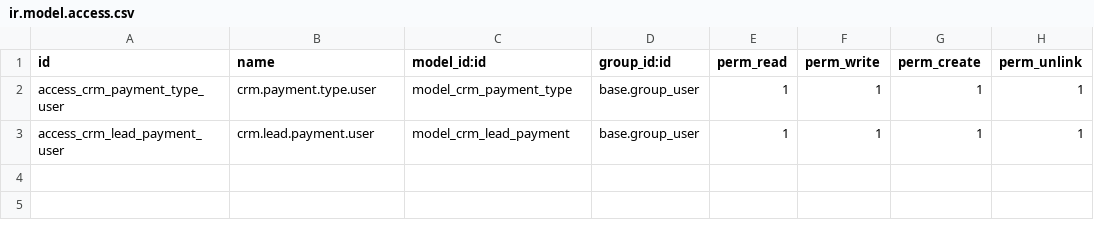
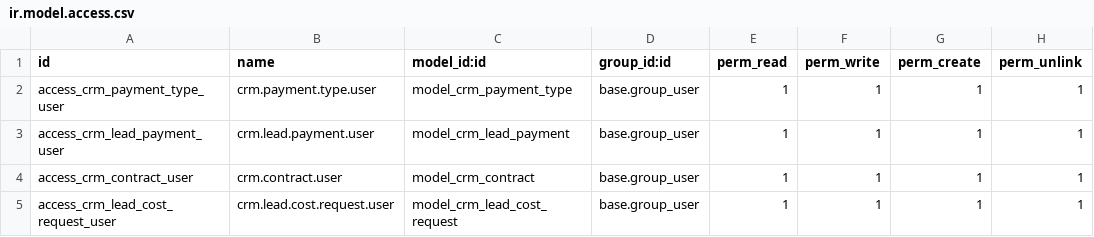
Before and after one commit to vuthienphu/doimoi, a CSV file: dcg_crm_payment/security/ir.model.access.csv, drawn as a sheet; the diff names each change by its address in the sheet, - before the commit and + after, or states it on an @@ line.

```diff
--- a/dcg_crm_payment/security/ir.model.access.csv
+++ b/dcg_crm_payment/security/ir.model.access.csv
+row 4: access_crm_contract_user | crm.contract.user | model_crm_contract | base.group_user | 1 | 1 | 1 | 1
+row 5: access_crm_lead_cost_request_user | crm.lead.cost.request.user | model_crm_lead_cost_request | base.group_user | 1 | 1 | 1 | 1
```
Also changed, not shown: dcg_project_lessons/security/ir.model.access.csv, 43 other files.
